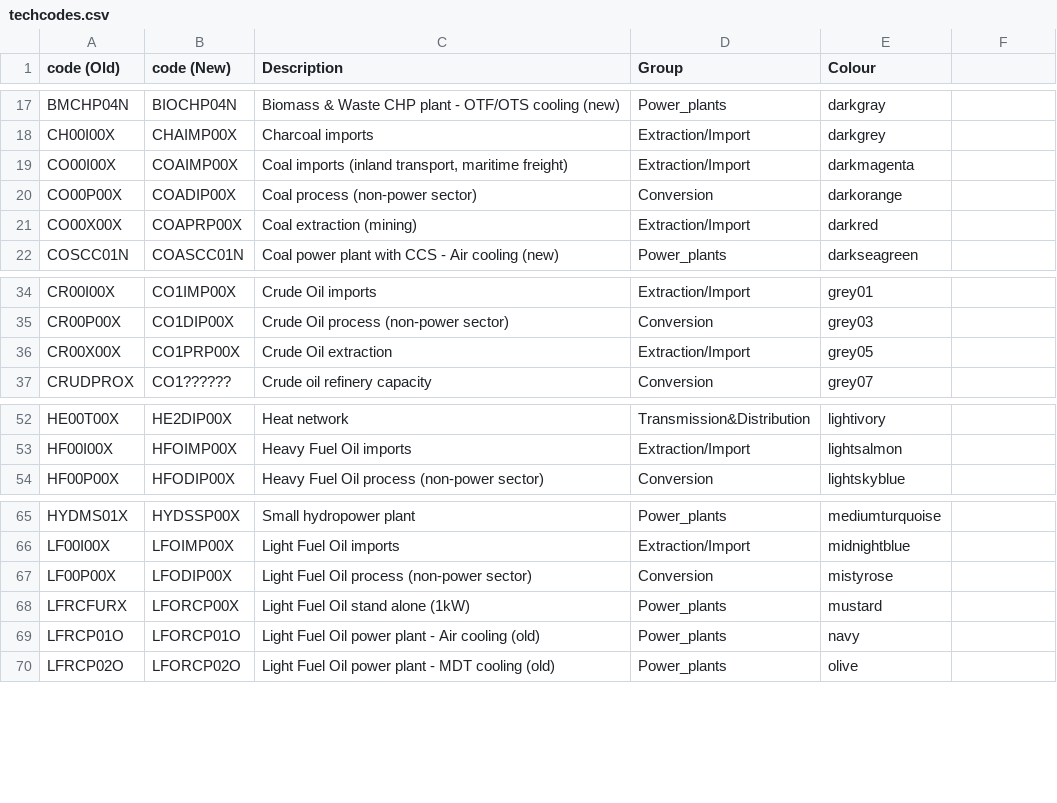
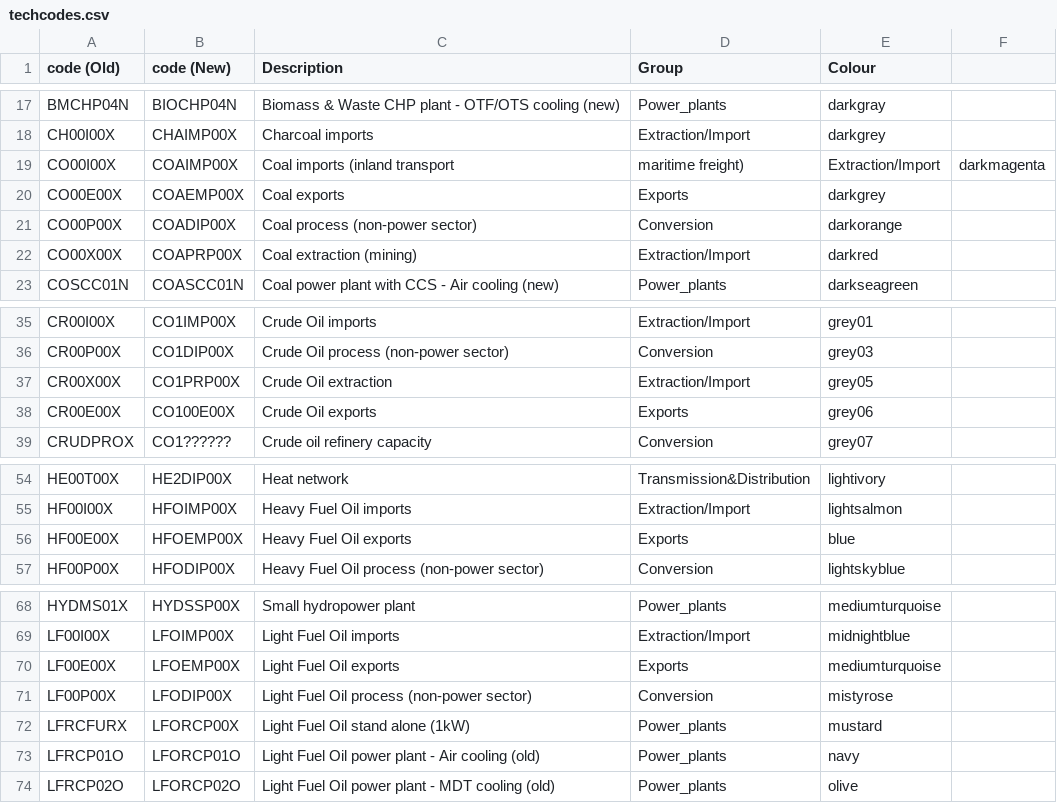
Before and after one commit to KTH-dESA/jrc_temba, a CSV file: fix_naming_convention/techcodes.csv, drawn as a sheet; only a part is shown, gaps mark what is left out; the diff names each change by its address in the sheet, - before the commit and + after, or states it on an @@ line.

Commit message:
Update techcodes.csv

```diff
--- a/fix_naming_convention/techcodes.csv
+++ b/fix_naming_convention/techcodes.csv
-C19 (Description): Coal imports (inland transport, maritime freight)
+C19 (Description): Coal imports (inland transport
-D19 (Group): Extraction/Import
+D19 (Group): maritime freight)
-E19 (Colour): darkmagenta
+E19 (Colour): Extraction/Import
-F19: (empty)
+F19: darkmagenta
+row 20: CO00E00X | COAEMP00X | Coal exports | Exports | darkgrey
+row 38: CR00E00X | CO100E00X | Crude Oil exports | Exports | grey06
+row 56: HF00E00X | HFOEMP00X | Heavy Fuel Oil exports | Exports | blue
+row 70: LF00E00X | LFOEMP00X | Light Fuel Oil exports | Exports | mediumturquoise
```
